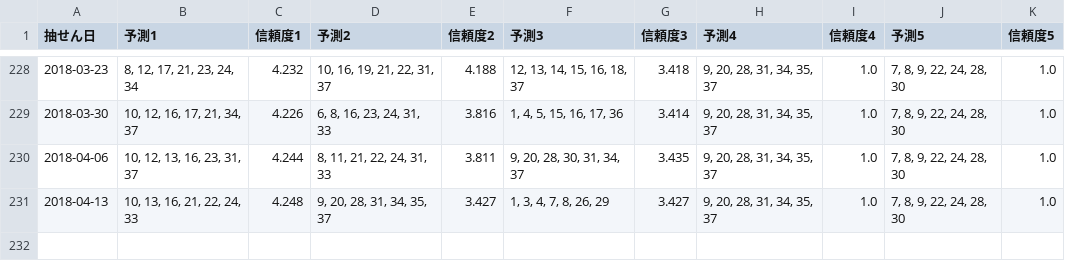
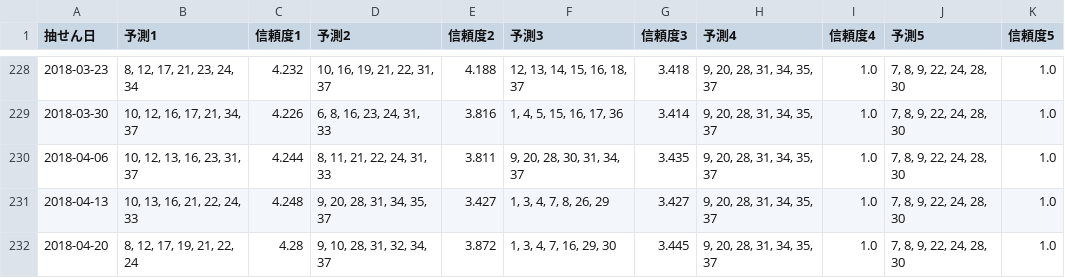
Before and after one commit to Joker7822/loto7_v2, a CSV file: loto7_predictions.csv, drawn as a sheet; only a part is shown, gaps mark what is left out.

```diff
--- a/loto7_predictions.csv
+++ b/loto7_predictions.csv
@@ -231 +231,2 @@
 2018-04-13,"10, 13, 16, 21, 22, 24, 33",4.248,"9, 20, 28, 31, 34, 35, 37",3.427,"1, 3, 4, 7, 8, 26, 29",3.427,"9, 20, 28, 31, 34, 35, 37",1.0,"7, 8, 9, 22, 24, 28, 30",1.0
+2018-04-20,"8, 12, 17, 19, 21, 22, 24",4.28,"9, 10, 28, 31, 32, 34, 37",3.872,"1, 3, 4, 7, 16, 29, 30",3.445,"9, 20, 28, 31, 34, 35, 37",1.0,"7, 8, 9, 22, 24, 28, 30",1.0
```
